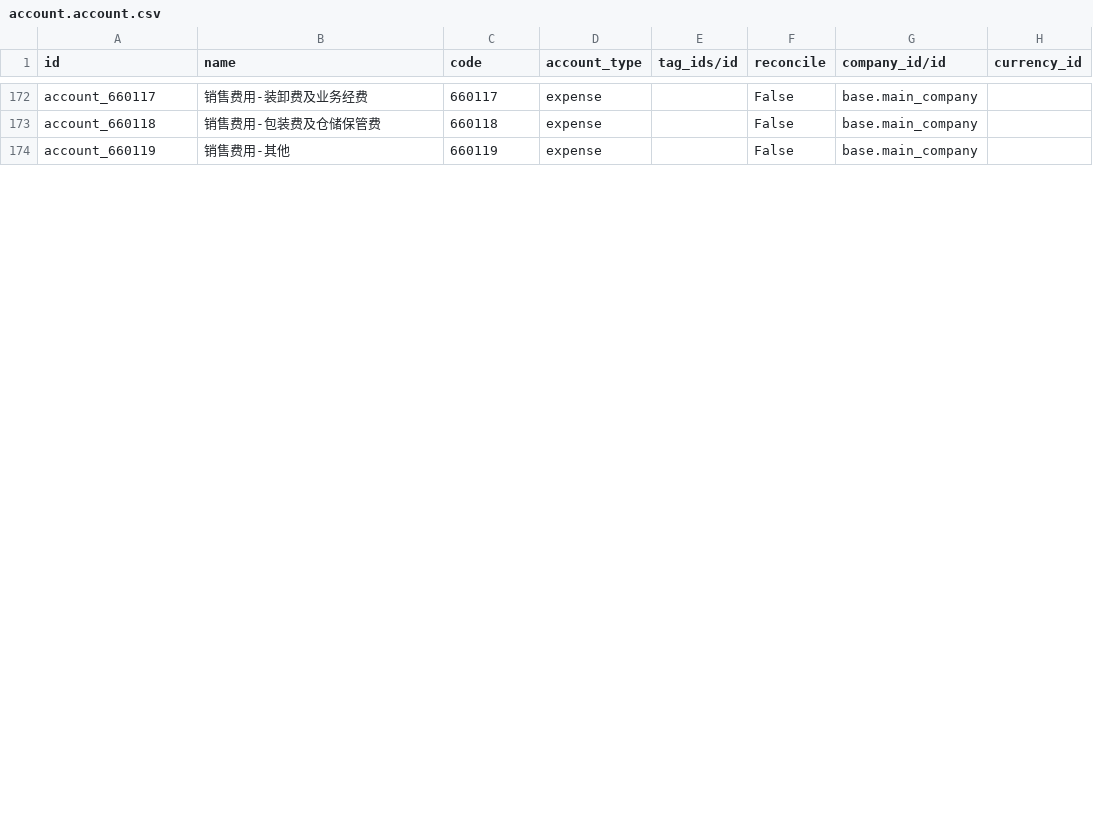
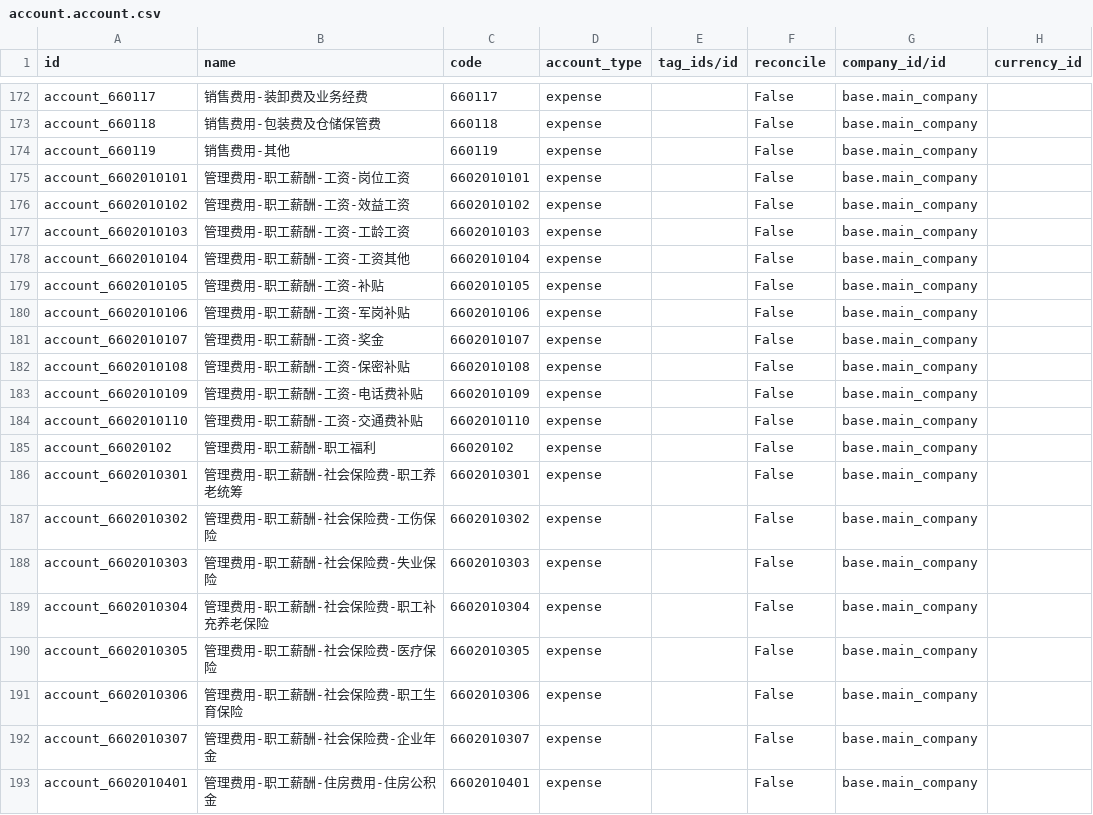
Before and after one commit to chr00tt/cn_odoo, a CSV file: cn_account/demo/account.account.csv, drawn as a sheet; only a part is shown, gaps mark what is left out; the diff covers the shown part only.

Commit message:
[IMP] account: demo

```diff
--- a/cn_account/demo/account.account.csv
+++ b/cn_account/demo/account.account.csv
@@ -174 +174,20 @@
 "account_660119","销售费用-其他","660119","expense","","False","base.main_company",""
+"account_6602010101","管理费用-职工薪酬-工资-岗位工资","6602010101","expense","","False","base.main_company",""
+"account_6602010102","管理费用-职工薪酬-工资-效益工资","6602010102","expense","","False","base.main_company",""
+"account_6602010103","管理费用-职工薪酬-工资-工龄工资","6602010103","expense","","False","base.main_company",""
+"account_6602010104","管理费用-职工薪酬-工资-工资其他","6602010104","expense","","False","base.main_company",""
+"account_6602010105","管理费用-职工薪酬-工资-补贴","6602010105","expense","","False","base.main_company",""
+"account_6602010106","管理费用-职工薪酬-工资-军岗补贴","6602010106","expense","","False","base.main_company",""
+"account_6602010107","管理费用-职工薪酬-工资-奖金","6602010107","expense","","False","base.main_company",""
+"account_6602010108","管理费用-职工薪酬-工资-保密补贴","6602010108","expense","","False","base.main_company",""
+"account_6602010109","管理费用-职工薪酬-工资-电话费补贴","6602010109","expense","","False","base.main_company",""
+"account_6602010110","管理费用-职工薪酬-工资-交通费补贴","6602010110","expense","","False","base.main_company",""
+"account_66020102","管理费用-职工薪酬-职工福利","66020102","expense","","False","base.main_company",""
+"account_6602010301","管理费用-职工薪酬-社会保险费-职工养老统筹","6602010301","expense","","False","base.main_company",""
+"account_6602010302","管理费用-职工薪酬-社会保险费-工伤保险","6602010302","expense","","False","base.main_company",""
+"account_6602010303","管理费用-职工薪酬-社会保险费-失业保险","6602010303","expense","","False","base.main_company",""
+"account_6602010304","管理费用-职工薪酬-社会保险费-职工补充养老保险","6602010304","expense","","False","base.main_company",""
+"account_6602010305","管理费用-职工薪酬-社会保险费-医疗保险","6602010305","expense","","False","base.main_company",""
+"account_6602010306","管理费用-职工薪酬-社会保险费-职工生育保险","6602010306","expense","","False","base.main_company",""
+"account_6602010307","管理费用-职工薪酬-社会保险费-企业年金","6602010307","expense","","False","base.main_company",""
+"account_6602010401","管理费用-职工薪酬-住房费用-住房公积金","6602010401","expense","","False","base.main_company",""
```
Also changed, not shown: 10 added rows and 3 edited cells elsewhere in this file, 2 other files.
